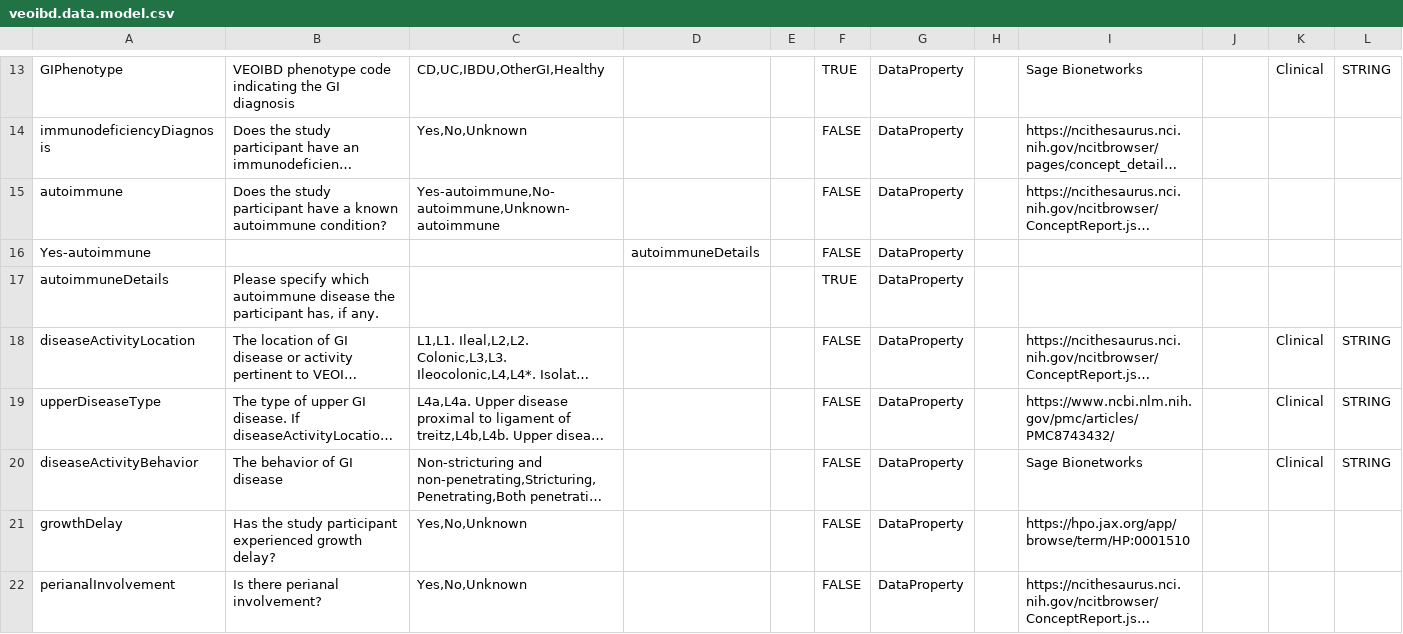
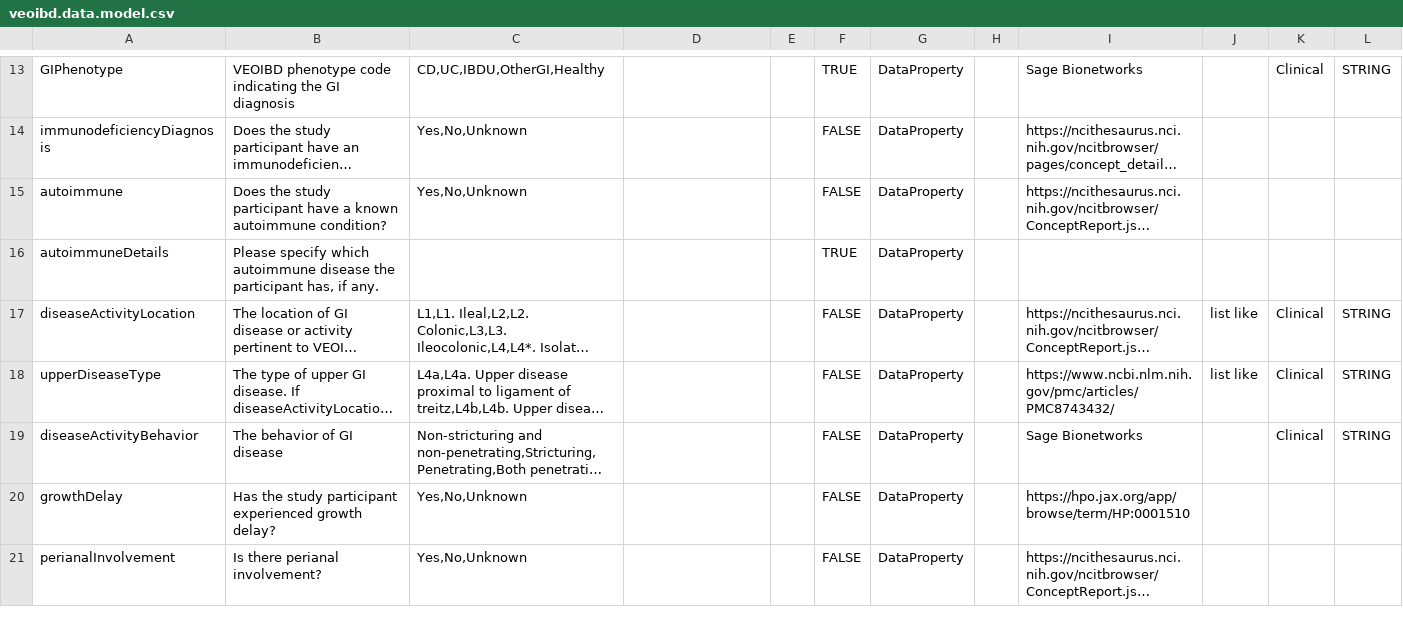
Before and after one commit to eliteportal/data-dictionary, a CSV file: veoibd.data.model.csv, drawn as a sheet; only a part is shown, gaps mark what is left out; long unchanged cells end in …; removed rows and columns are numbered as before the commit, all else as after; the diff covers the shown part only; the diff names each change by its address in the sheet, - before the commit and + after, or states it on an @@ line.

Commit message:
remove depency for autoimmune,GISurgieries,breastfed and add valid rules for diseaseActivityLocation and upperDiseaseType

```diff
--- a/veoibd.data.model.csv
+++ b/veoibd.data.model.csv
-C15: Yes-autoimmune,No-autoimmune,Unknown-autoimmune
+C15: Yes,No,Unknown
-row 16: Yes-autoimmune |  |  | autoimmuneDetails |  | FALSE | DataProperty
-J17:J18: (empty)
+J17:J18: list like
```
Also changed, not shown: 1 removed row and 3 edited cells elsewhere in this file.
